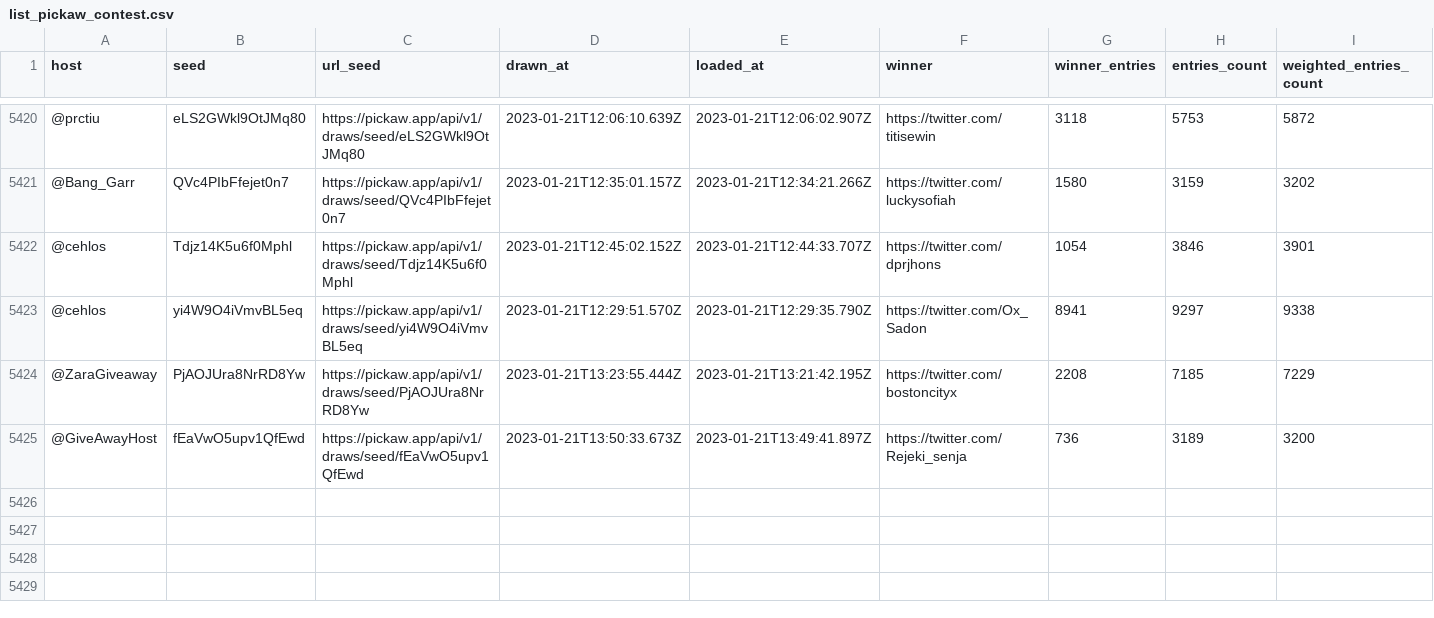
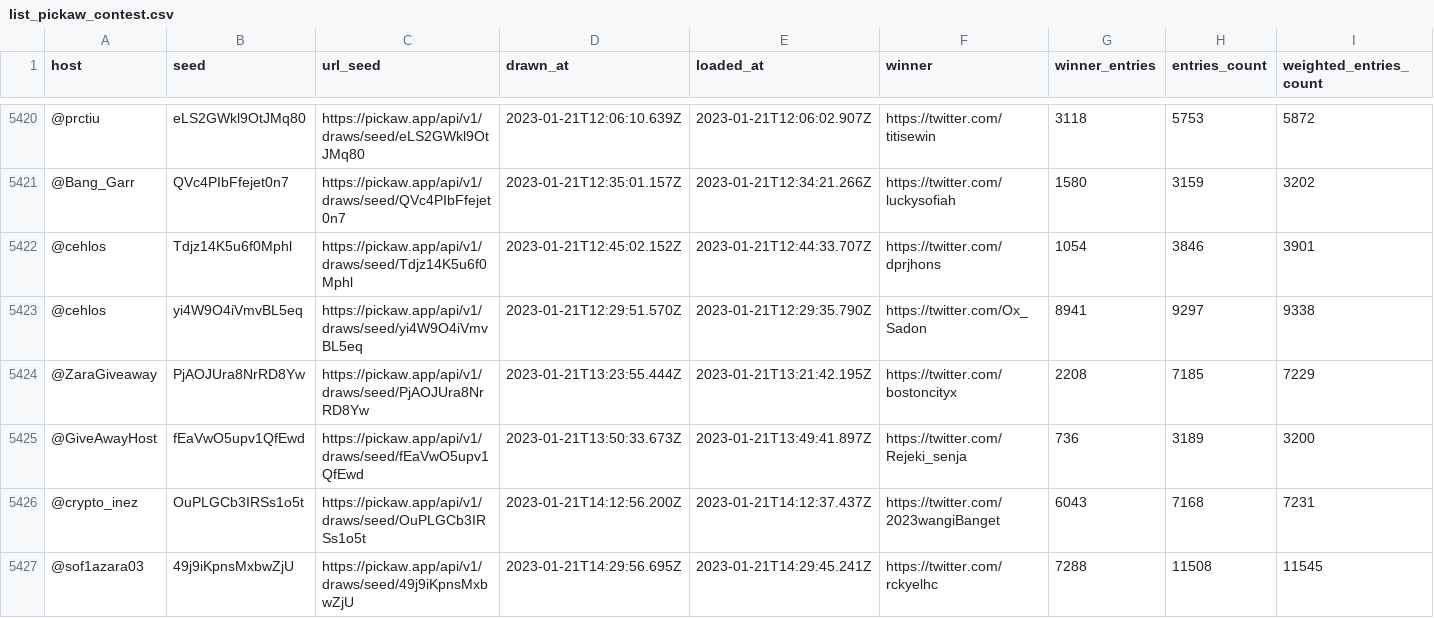
Before and after one commit to ilham-mukti/pickaw_analysis, a CSV file: list_pickaw_contest.csv, drawn as a sheet; only a part is shown, gaps mark what is left out; rows hold the shown columns only; the diff names each change by its address in the sheet, - before the commit and + after, or states it on an @@ line.

```diff
--- a/list_pickaw_contest.csv
+++ b/list_pickaw_contest.csv
+row 5426: @crypto_inez | OuPLGCb3IRSs1o5t | https://pickaw.app/api/v1/draws/seed/OuPLGCb3IRSs1o5t | 2023-01-21T14:12:56.200Z | 2023-01-21T14:12:37.437Z | https://twitter.com/2023wangiBanget | 6043 | 7168 | 7231
+row 5427: @sof1azara03 | 49j9iKpnsMxbwZjU | https://pickaw.app/api/v1/draws/seed/49j9iKpnsMxbwZjU | 2023-01-21T14:29:56.695Z | 2023-01-21T14:29:45.241Z | https://twitter.com/rckyelhc | 7288 | 11508 | 11545
```
Also changed, not shown: 2 other files.
